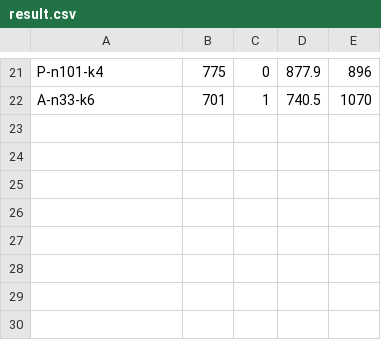
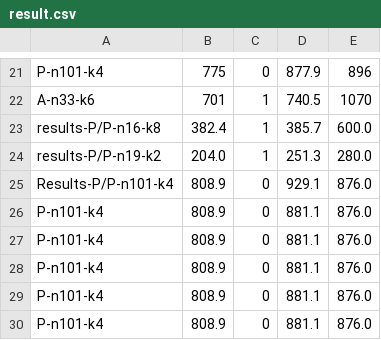
Before and after one commit to Hins-Hu/vrp-sa, a CSV file: result.csv, drawn as a sheet; only a part is shown, gaps mark what is left out.

```diff
--- a/result.csv
+++ b/result.csv
@@ -22 +22,9 @@ P-n101-k4,775,0,877.9,896
 A-n33-k6,701,1,740.5,1070
+results-P/P-n16-k8,382.4,1,385.7,600.0
+results-P/P-n19-k2,204.0,1,251.3,280.0
+Results-P/P-n101-k4,808.9,0,929.1,876.0
+P-n101-k4,808.9,0,881.1,876.0
+P-n101-k4,808.9,0,881.1,876.0
+P-n101-k4,808.9,0,881.1,876.0
+P-n101-k4,808.9,0,881.1,876.0
+P-n101-k4,808.9,0,881.1,876.0
```
Also changed, not shown: 4 other files.
